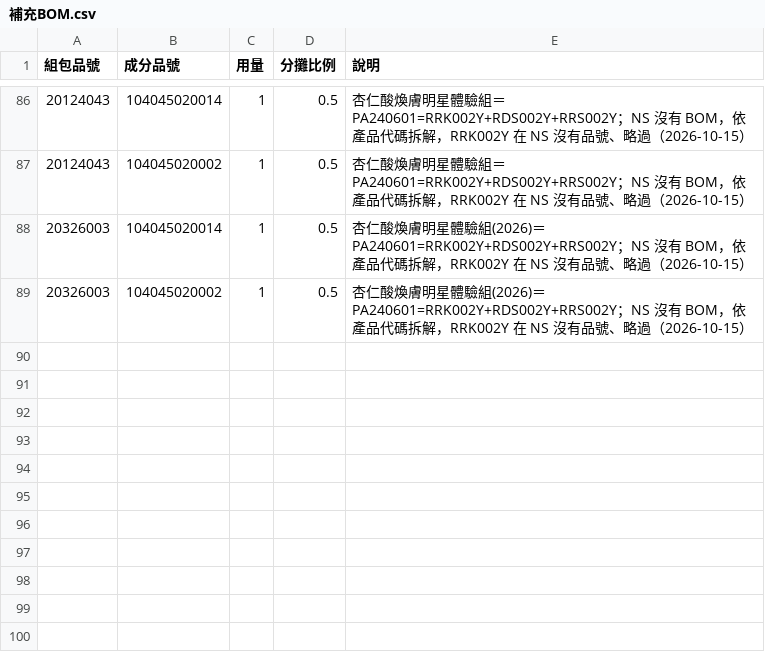
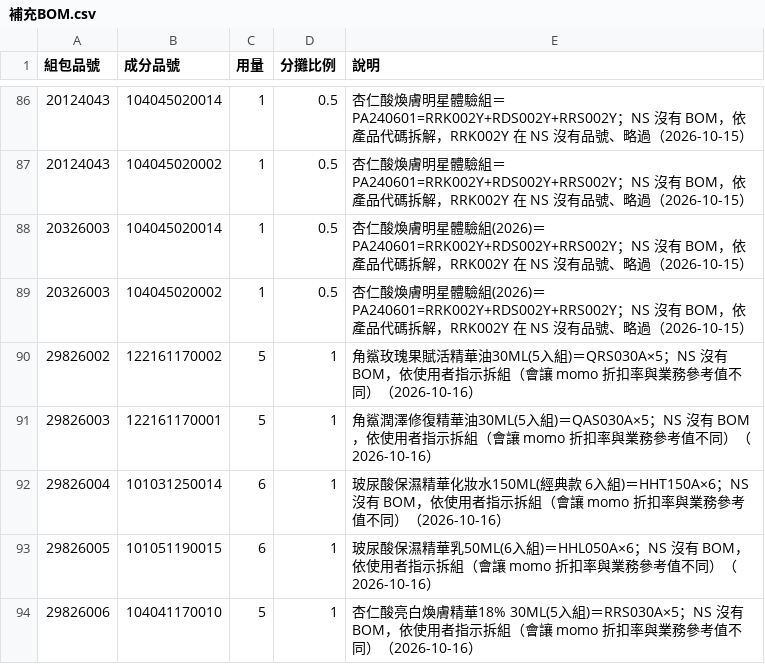
Before and after one commit to DRWUAILAB/sellout-report, a CSV file: build/補充BOM.csv, drawn as a sheet; only a part is shown, gaps mark what is left out.

```diff
--- a/build/補充BOM.csv
+++ b/build/補充BOM.csv
@@ -89 +89,6 @@
 20326003,104045020002,1,0.5,杏仁酸煥膚明星體驗組(2026)＝PA240601=RRK002Y+RDS002Y+RRS002Y；NS 沒有 BOM，依產品代碼拆解，RRK002Y 在 NS 沒有品號、略過（2026-10-15）
+29826002,122161170002,5,1,角鯊玫瑰果賦活精華油30ML(5入組)＝QRS030A×5；NS 沒有 BOM，依使用者指示拆組（會讓 momo 折扣率與業務參考值不同）（2026-10-16）
+29826003,122161170001,5,1,角鯊潤澤修復精華油30ML(5入組)＝QAS030A×5；NS 沒有 BOM，依使用者指示拆組（會讓 momo 折扣率與業務參考值不同）（2026-10-16）
+29826004,101031250014,6,1,玻尿酸保濕精華化妝水150ML(經典款 6入組)＝HHT150A×6；NS 沒有 BOM，依使用者指示拆組（會讓 momo 折扣率與業務參考值不同）（2026-10-16）
+29826005,101051190015,6,1,玻尿酸保濕精華乳50ML(6入組)＝HHL050A×6；NS 沒有 BOM，依使用者指示拆組（會讓 momo 折扣率與業務參考值不同）（2026-10-16）
+29826006,104041170010,5,1,杏仁酸亮白煥膚精華18% 30ML(5入組)＝RRS030A×5；NS 沒有 BOM，依使用者指示拆組（會讓 momo 折扣率與業務參考值不同）（2026-10-16）
```
Also changed, not shown: 1 other file.
